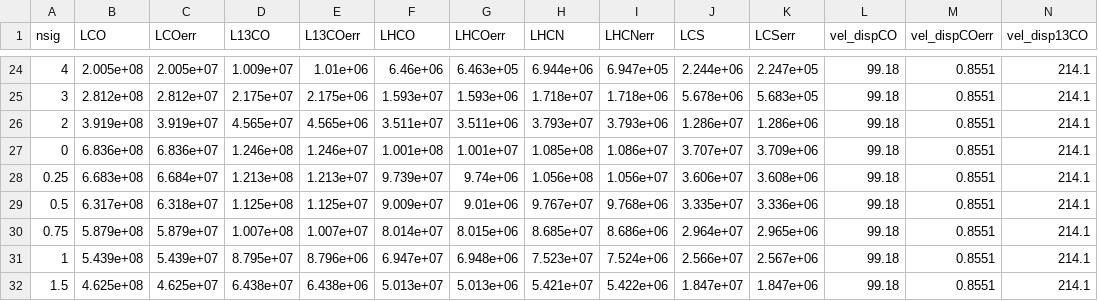
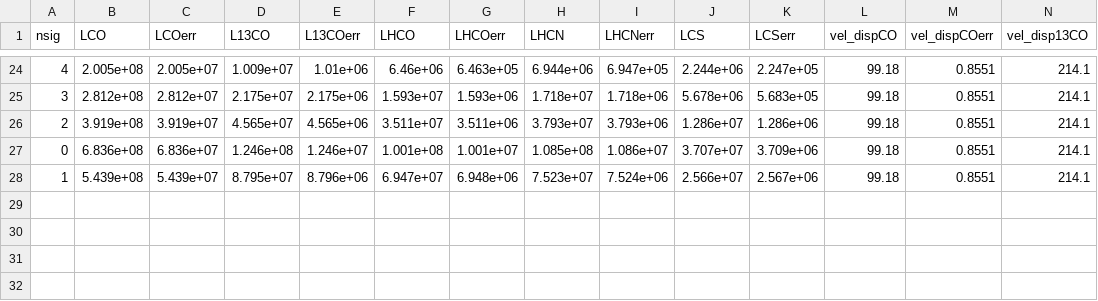
Before and after one commit to gracekrahm/antennae-dense-gas, a CSV file: antennae_multiscale.csv, drawn as a sheet; only a part is shown, gaps mark what is left out; rows hold the shown columns only; the diff names each change by its address in the sheet, - before the commit and + after, or states it on an @@ line.

Commit message:
only integer levels

```diff
--- a/antennae_multiscale.csv
+++ b/antennae_multiscale.csv
-row 28: 0.25 | 6.683e+08 | 6.684e+07 | 1.213e+08 | 1.213e+07 | 9.739e+07 | 9.74e+06 | 1.056e+08 | 1.056e+07 | 3.606e+07 | 3.608e+06 | 99.18 | 0.8551 | 214.1
-row 29: 0.5 | 6.317e+08 | 6.318e+07 | 1.125e+08 | 1.125e+07 | 9.009e+07 | 9.01e+06 | 9.767e+07 | 9.768e+06 | 3.335e+07 | 3.336e+06 | 99.18 | 0.8551 | 214.1
-row 30: 0.75 | 5.879e+08 | 5.879e+07 | 1.007e+08 | 1.007e+07 | 8.014e+07 | 8.015e+06 | 8.685e+07 | 8.686e+06 | 2.964e+07 | 2.965e+06 | 99.18 | 0.8551 | 214.1
-row 32: 1.5 | 4.625e+08 | 4.625e+07 | 6.438e+07 | 6.438e+06 | 5.013e+07 | 5.013e+06 | 5.421e+07 | 5.422e+06 | 1.847e+07 | 1.847e+06 | 99.18 | 0.8551 | 214.1
```
